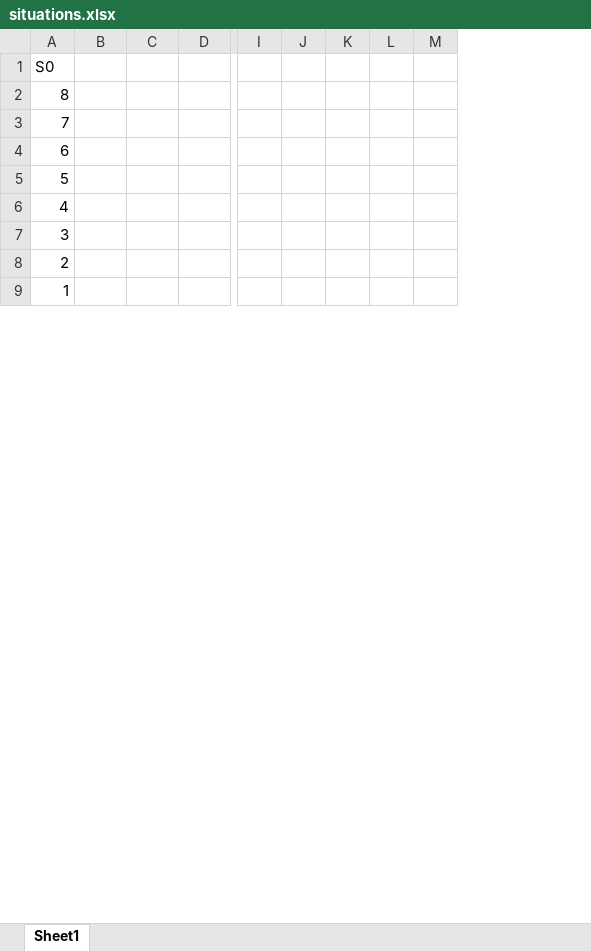
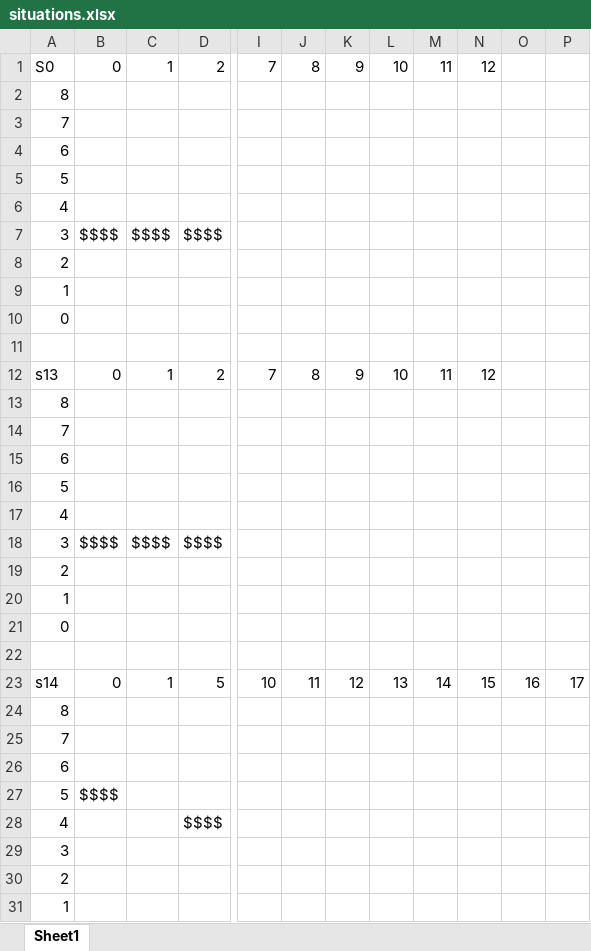
Before and after one commit to rubenkindt/IDP-project, an Excel workbook: situations.xlsx, sheet Sheet1, drawn as a sheet; only a part is shown, gaps mark what is left out; values as stored, in another font and other column widths than the file's, no cell formats; removed rows and columns are numbered as before the commit, all else as after; rows hold the shown columns only; the diff covers the shown part only; the diff names each change by its address in the sheet, - before the commit and + after, or states it on an @@ line.

```diff
--- a/situations.xlsx (sheet Sheet1)
+++ b/situations.xlsx (sheet Sheet1)
-column K, empty
-column L, empty
+column K, empty
+column L, empty
+column M, empty
+column O, empty
+column P, empty
-row 1: S0
+row 1: S0 | 0 | 1 | 2 | 7 | 8 | 9 | 10 | 11 | 12
+row 7: 3 | $$$$ | $$$$ | $$$$
+row 8: 2
+row 9: 1
+row 10: 0
+row 11: (empty)
+row 12: s13 | 0 | 1 | 2 | 7 | 8 | 9 | 10 | 11 | 12
+row 13: 8
+row 14: 7
+row 15: 6
+row 16: 5
+row 17: 4
+row 18: 3 | $$$$ | $$$$ | $$$$
+row 19: 2
+row 20: 1
+row 21: 0
+row 22: (empty)
+row 23: s14 | 0 | 1 | 5 | 10 | 11 | 12 | 13 | 14 | 15 | 16 | 17
+row 24: 8
+row 25: 7
+row 26: 6
+row 27: 5 | $$$$
+row 28: 4 |  |  | $$$$
```
Also changed, not shown: 1 edited cell elsewhere in this sheet, cell formats, 3 other files.
